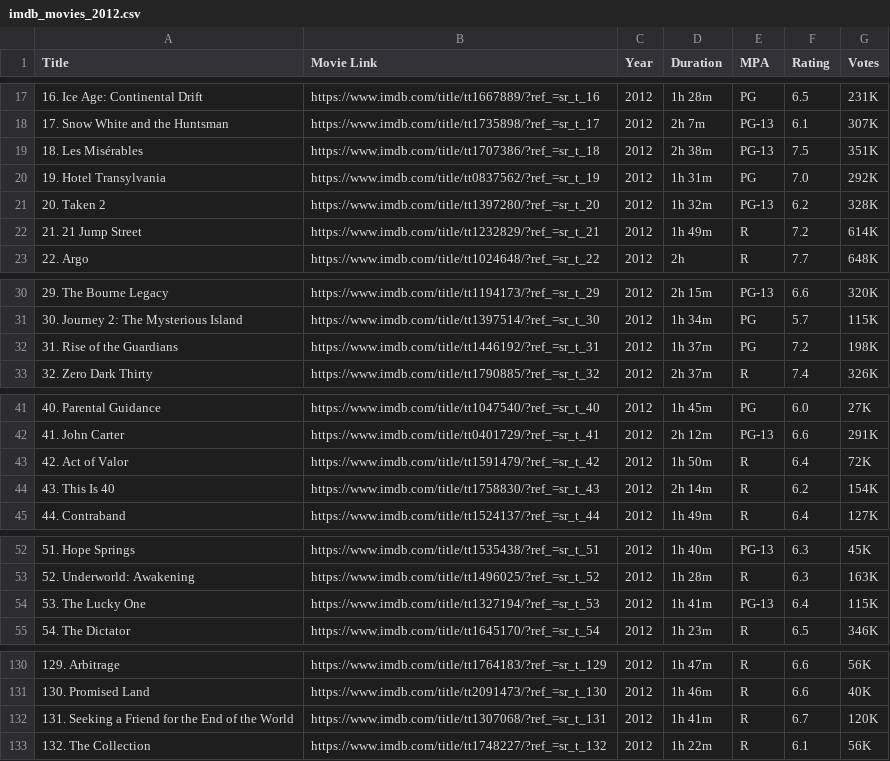
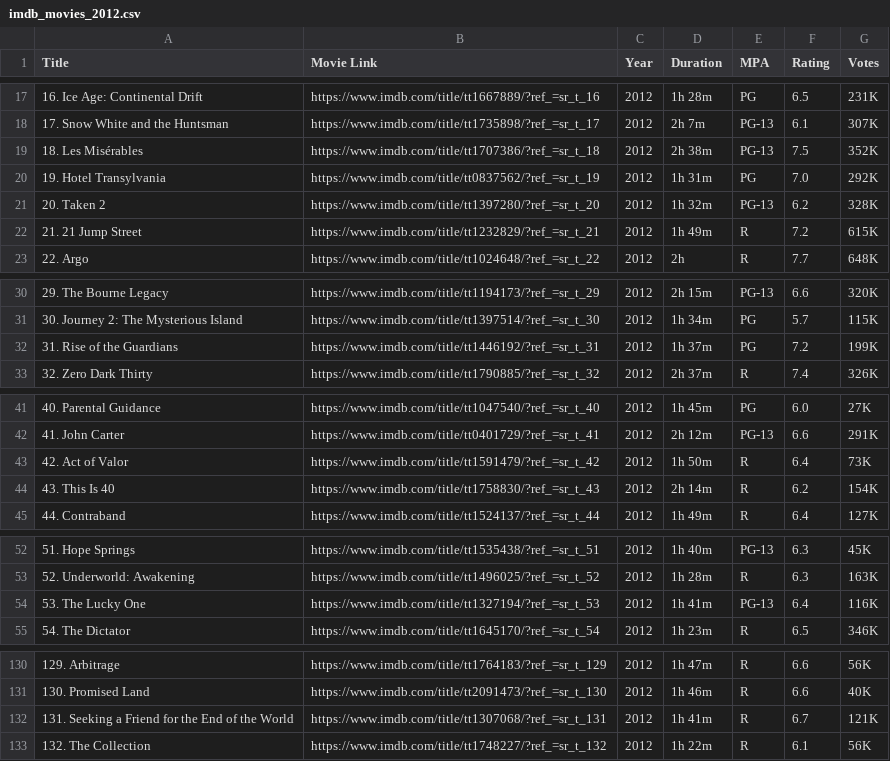
Before and after one commit to RaedAddala/Scraping-IMDB, a CSV file: Data/2012/imdb_movies_2012.csv, drawn as a sheet; only a part is shown, gaps mark what is left out; the diff covers the shown part only.

```diff
--- a/Data/2012/imdb_movies_2012.csv
+++ b/Data/2012/imdb_movies_2012.csv
@@ -18,6 +18,6 @@ Title,Movie Link,Year,Duration,MPA,Rating,Votes
 17. Snow White and the Huntsman,https://www.imdb.com/title/tt1735898/?ref_=sr_t_17,2012,2h 7m,PG-13,6.1,307K
-18. Les Misérables,https://www.imdb.com/title/tt1707386/?ref_=sr_t_18,2012,2h 38m,PG-13,7.5,351K
+18. Les Misérables,https://www.imdb.com/title/tt1707386/?ref_=sr_t_18,2012,2h 38m,PG-13,7.5,352K
 19. Hotel Transylvania,https://www.imdb.com/title/tt0837562/?ref_=sr_t_19,2012,1h 31m,PG,7.0,292K
 20. Taken 2,https://www.imdb.com/title/tt1397280/?ref_=sr_t_20,2012,1h 32m,PG-13,6.2,328K
-21. 21 Jump Street,https://www.imdb.com/title/tt1232829/?ref_=sr_t_21,2012,1h 49m,R,7.2,614K
+21. 21 Jump Street,https://www.imdb.com/title/tt1232829/?ref_=sr_t_21,2012,1h 49m,R,7.2,615K
 22. Argo,https://www.imdb.com/title/tt1024648/?ref_=sr_t_22,2012,2h,R,7.7,648K
@@ -31,3 +31,3 @@ Title,Movie Link,Year,Duration,MPA,Rating,Votes
 30. Journey 2: The Mysterious Island,https://www.imdb.com/title/tt1397514/?ref_=sr_t_30,2012,1h 34m,PG,5.7,115K
-31. Rise of the Guardians,https://www.imdb.com/title/tt1446192/?ref_=sr_t_31,2012,1h 37m,PG,7.2,198K
+31. Rise of the Guardians,https://www.imdb.com/title/tt1446192/?ref_=sr_t_31,2012,1h 37m,PG,7.2,199K
 32. Zero Dark Thirty,https://www.imdb.com/title/tt1790885/?ref_=sr_t_32,2012,2h 37m,R,7.4,326K
@@ -42,3 +42,3 @@ Title,Movie Link,Year,Duration,MPA,Rating,Votes
 41. John Carter,https://www.imdb.com/title/tt0401729/?ref_=sr_t_41,2012,2h 12m,PG-13,6.6,291K
-42. Act of Valor,https://www.imdb.com/title/tt1591479/?ref_=sr_t_42,2012,1h 50m,R,6.4,72K
+42. Act of Valor,https://www.imdb.com/title/tt1591479/?ref_=sr_t_42,2012,1h 50m,R,6.4,73K
 43. This Is 40,https://www.imdb.com/title/tt1758830/?ref_=sr_t_43,2012,2h 14m,R,6.2,154K
@@ -53,3 +53,3 @@ Title,Movie Link,Year,Duration,MPA,Rating,Votes
 52. Underworld: Awakening,https://www.imdb.com/title/tt1496025/?ref_=sr_t_52,2012,1h 28m,R,6.3,163K
-53. The Lucky One,https://www.imdb.com/title/tt1327194/?ref_=sr_t_53,2012,1h 41m,PG-13,6.4,115K
+53. The Lucky One,https://www.imdb.com/title/tt1327194/?ref_=sr_t_53,2012,1h 41m,PG-13,6.4,116K
 54. The Dictator,https://www.imdb.com/title/tt1645170/?ref_=sr_t_54,2012,1h 23m,R,6.5,346K
@@ -131,3 +131,3 @@ Title,Movie Link,Year,Duration,MPA,Rating,Votes
 130. Promised Land,https://www.imdb.com/title/tt2091473/?ref_=sr_t_130,2012,1h 46m,R,6.6,40K
-131. Seeking a Friend for the End of the World,https://www.imdb.com/title/tt1307068/?ref_=sr_t_131,2012,1h 41m,R,6.7,120K
+131. Seeking a Friend for the End of the World,https://www.imdb.com/title/tt1307068/?ref_=sr_t_131,2012,1h 41m,R,6.7,121K
 132. The Collection,https://www.imdb.com/title/tt1748227/?ref_=sr_t_132,2012,1h 22m,R,6.1,56K
```
Also changed, not shown: 1 edited cell elsewhere in this file, Data/2011/imdb_movies_2011.csv, 9 other files.
